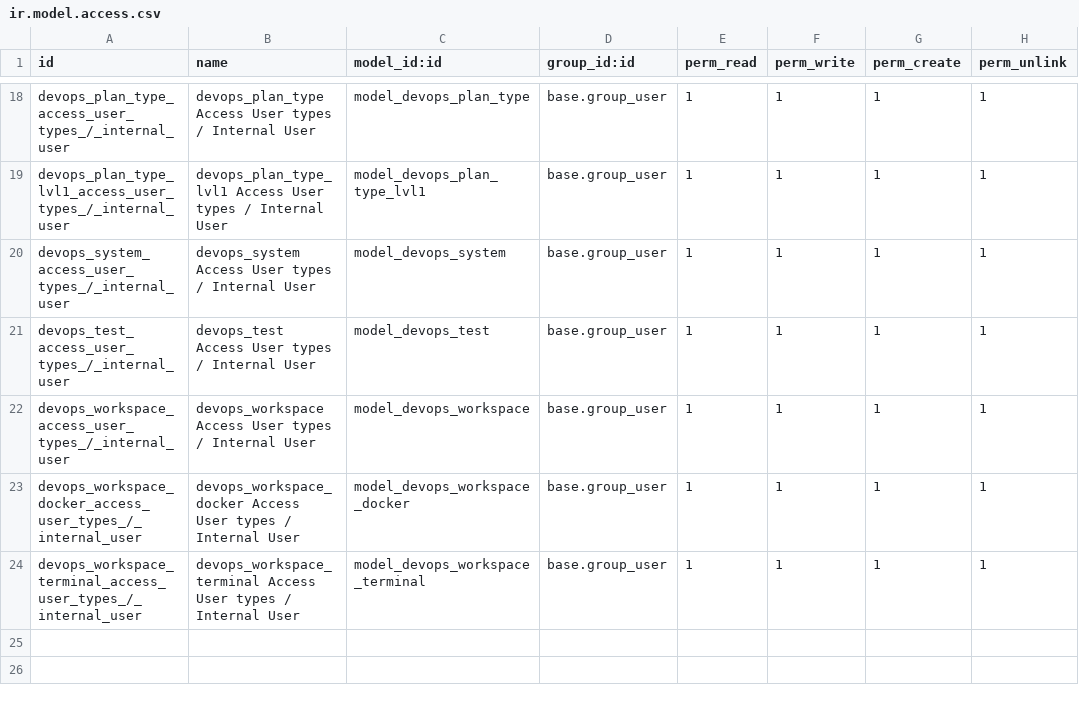
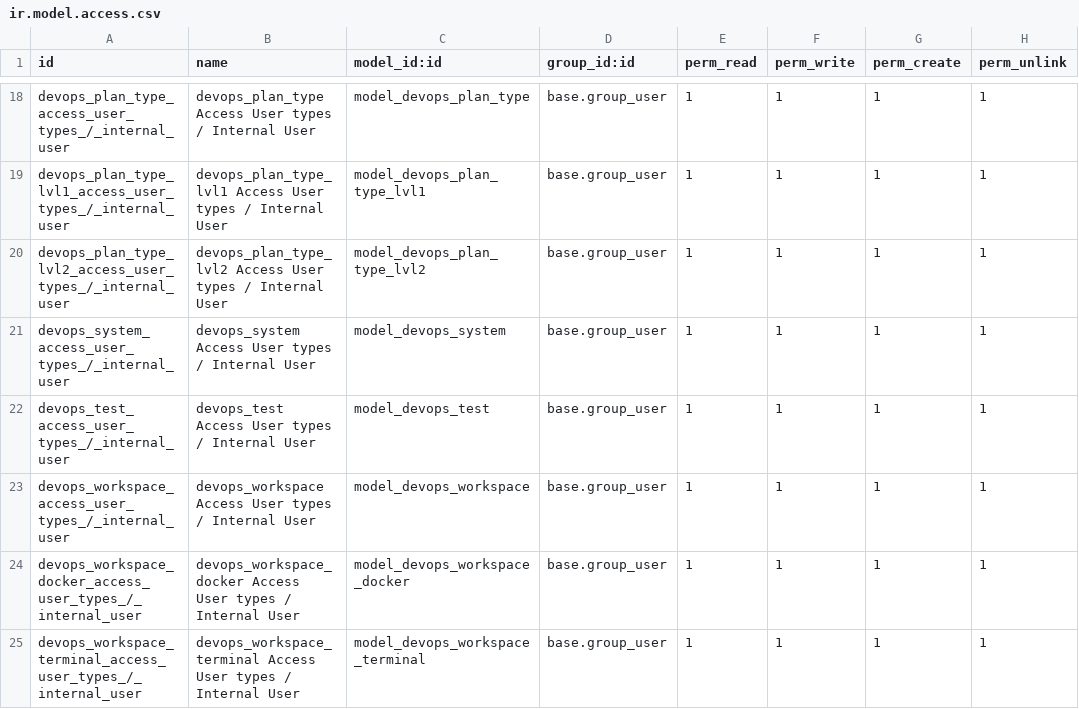
Before and after one commit to ERPLibre/erplibre_addons, a CSV file: erplibre_devops/security/ir.model.access.csv, drawn as a sheet; only a part is shown, gaps mark what is left out; the diff names each change by its address in the sheet, - before the commit and + after, or states it on an @@ line.

```diff
--- a/erplibre_devops/security/ir.model.access.csv
+++ b/erplibre_devops/security/ir.model.access.csv
+row 20: devops_plan_type_lvl2_access_user_types_/_internal_user | devops_plan_type_lvl2 Access User types / Internal User | model_devops_plan_type_lvl2 | base.group_user | 1 | 1 | 1 | 1
```
Also changed, not shown: 5 other files.
